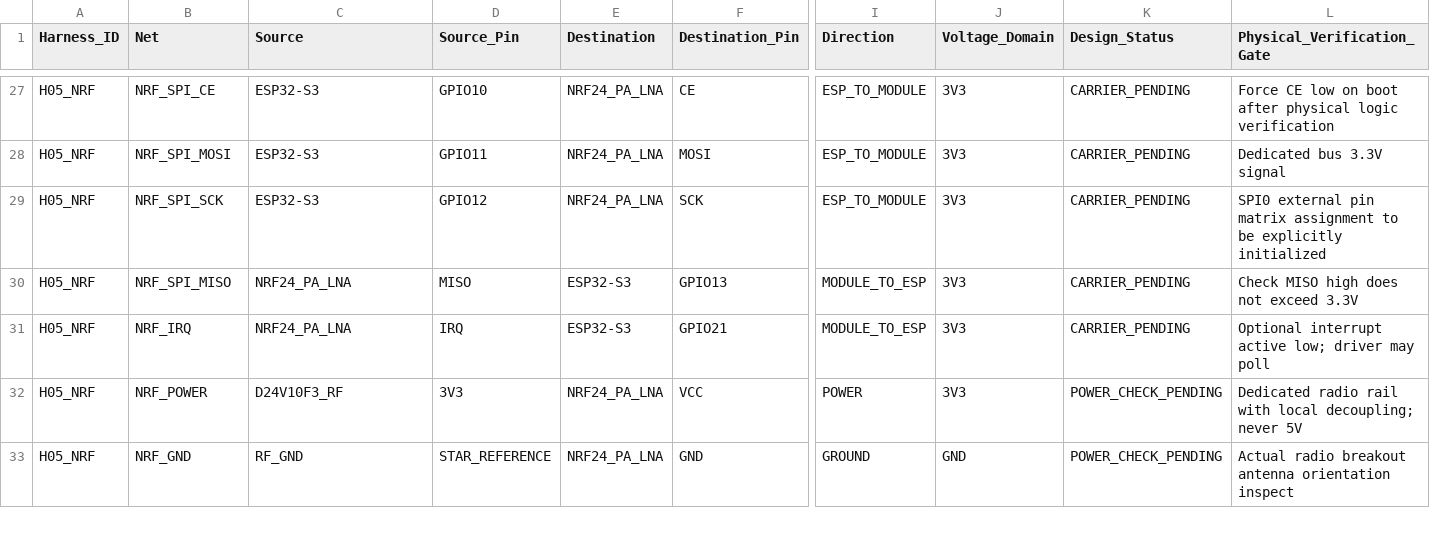
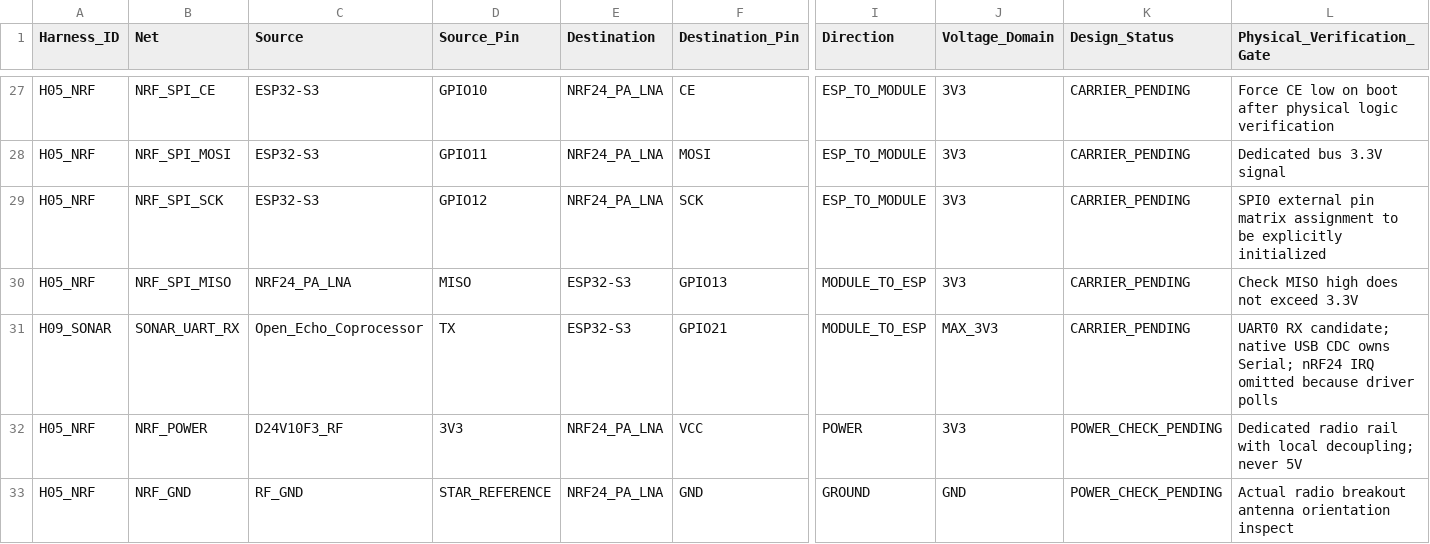
Before and after one commit to vankatad4-hue/BaitBoat-Update, a CSV file: Boat/docs/BOAT_R23_MODULE_CONNECTION_MATRIX.csv, drawn as a sheet; only a part is shown, gaps mark what is left out; the diff names each change by its address in the sheet, - before the commit and + after, or states it on an @@ line.

```diff
--- a/Boat/docs/BOAT_R23_MODULE_CONNECTION_MATRIX.csv
+++ b/Boat/docs/BOAT_R23_MODULE_CONNECTION_MATRIX.csv
-A31 (Harness_ID): H05_NRF
+A31 (Harness_ID): H09_SONAR
-B31 (Net): NRF_IRQ
+B31 (Net): SONAR_UART_RX
-C31 (Source): NRF24_PA_LNA
+C31 (Source): Open_Echo_Coprocessor
-D31 (Source_Pin): IRQ
+D31 (Source_Pin): TX
-J31 (Voltage_Domain): 3V3
+J31 (Voltage_Domain): MAX_3V3
-L31 (Physical_Verification_Gate): Optional interrupt active low; driver may poll
+L31 (Physical_Verification_Gate): UART0 RX candidate; native USB CDC owns Serial; nRF24 IRQ omitted because driver polls
```
Also changed, not shown: Boat/docs/BOAT_R20_GPIO_RESOURCE_CROSSWALK.csv, Boat/docs/BOAT_R23_GPIO_AND_LEVEL_SIGNOFF.csv, 21 other files.
